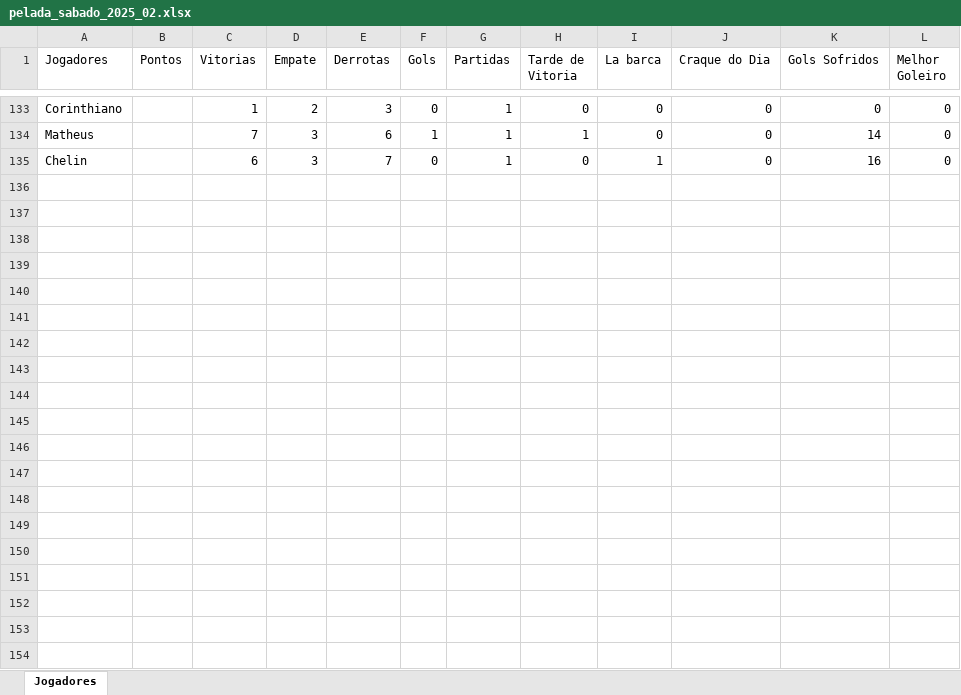
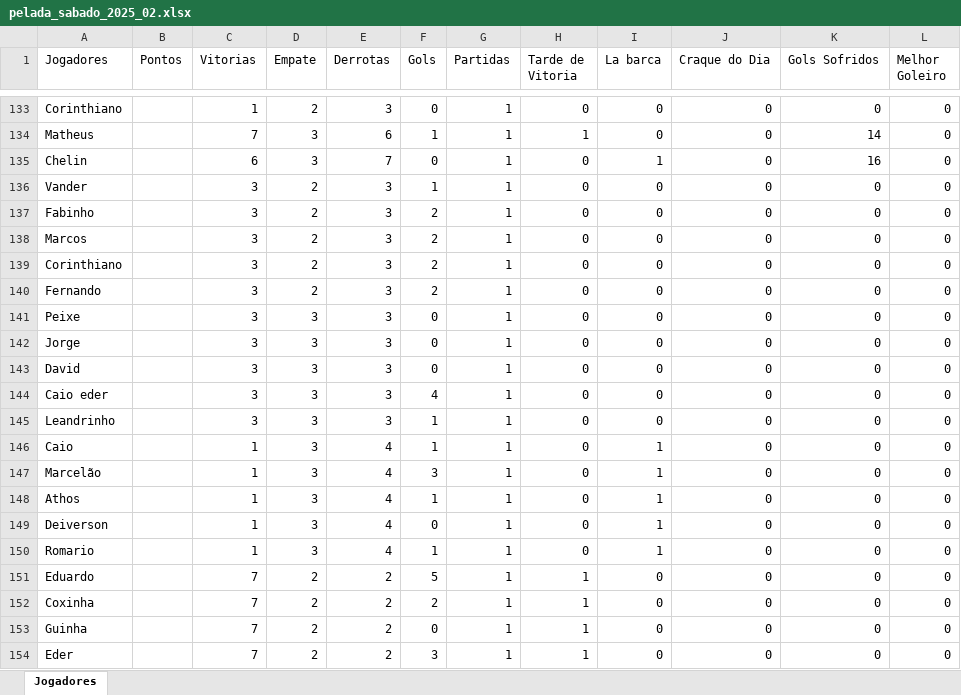
Before and after one commit to Fernando-Almeida23/Pelada_sabado, an Excel workbook: pelada_sabado_2025_02.xlsx, sheet Jogadores, drawn as a sheet; only a part is shown, gaps mark what is left out; values as stored, in another font and other column widths than the file's, no borders; the diff covers the shown part only; the diff names each change by its address in the sheet, - before the commit and + after, or states it on an @@ line.

```diff
--- a/pelada_sabado_2025_02.xlsx (sheet Jogadores)
+++ b/pelada_sabado_2025_02.xlsx (sheet Jogadores)
+row 136: Vander |  | 3 | 2 | 3 | 1 | 1 | 0 | 0 | 0 | 0 | 0
+row 137: Fabinho |  | 3 | 2 | 3 | 2 | 1 | 0 | 0 | 0 | 0 | 0
+row 138: Marcos |  | 3 | 2 | 3 | 2 | 1 | 0 | 0 | 0 | 0 | 0
+row 139: Corinthiano |  | 3 | 2 | 3 | 2 | 1 | 0 | 0 | 0 | 0 | 0
+row 140: Fernando |  | 3 | 2 | 3 | 2 | 1 | 0 | 0 | 0 | 0 | 0
+row 141: Peixe |  | 3 | 3 | 3 | 0 | 1 | 0 | 0 | 0 | 0 | 0
+row 142: Jorge |  | 3 | 3 | 3 | 0 | 1 | 0 | 0 | 0 | 0 | 0
+row 143: David |  | 3 | 3 | 3 | 0 | 1 | 0 | 0 | 0 | 0 | 0
+row 144: Caio eder |  | 3 | 3 | 3 | 4 | 1 | 0 | 0 | 0 | 0 | 0
+row 145: Leandrinho |  | 3 | 3 | 3 | 1 | 1 | 0 | 0 | 0 | 0 | 0
+row 146: Caio |  | 1 | 3 | 4 | 1 | 1 | 0 | 1 | 0 | 0 | 0
+row 147: Marcelão |  | 1 | 3 | 4 | 3 | 1 | 0 | 1 | 0 | 0 | 0
+row 148: Athos |  | 1 | 3 | 4 | 1 | 1 | 0 | 1 | 0 | 0 | 0
+row 149: Deiverson |  | 1 | 3 | 4 | 0 | 1 | 0 | 1 | 0 | 0 | 0
+row 150: Romario |  | 1 | 3 | 4 | 1 | 1 | 0 | 1 | 0 | 0 | 0
+row 151: Eduardo |  | 7 | 2 | 2 | 5 | 1 | 1 | 0 | 0 | 0 | 0
+row 152: Coxinha |  | 7 | 2 | 2 | 2 | 1 | 1 | 0 | 0 | 0 | 0
+row 153: Guinha |  | 7 | 2 | 2 | 0 | 1 | 1 | 0 | 0 | 0 | 0
+row 154: Eder |  | 7 | 2 | 2 | 3 | 1 | 1 | 0 | 0 | 0 | 0
```
Also changed, not shown: 26 added rows elsewhere in this sheet, 1 other file.
